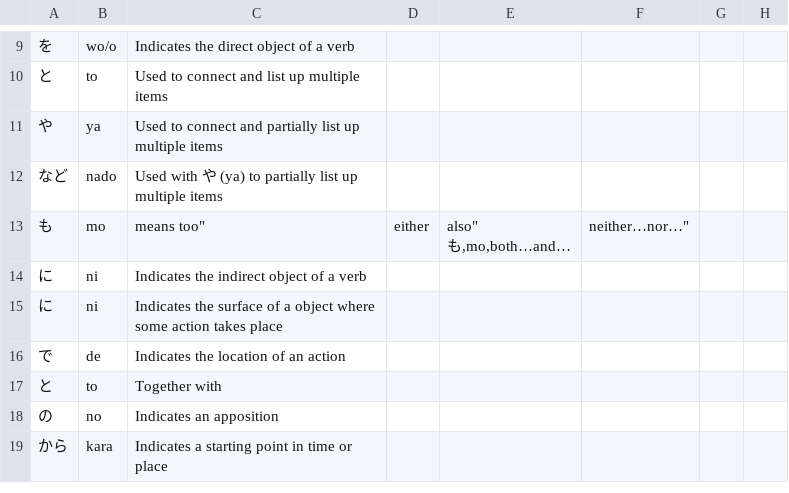
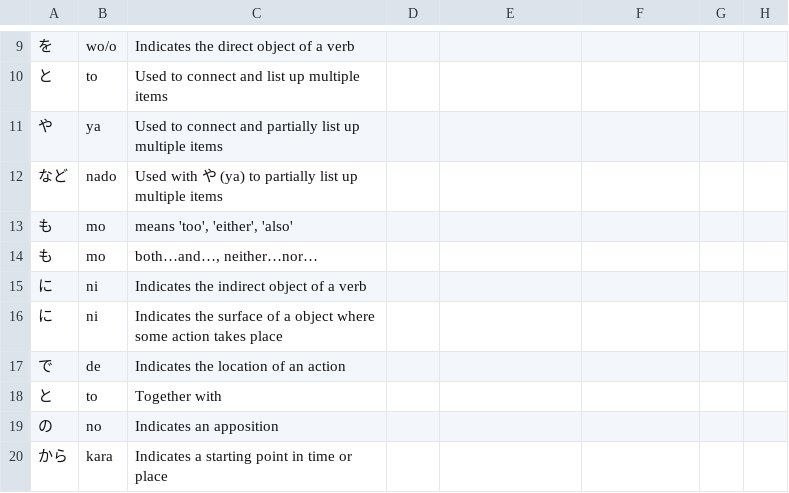
Before and after one commit to termsurf/mist, a CSV file: text/list/word/particle/full.jap.csv, drawn as a sheet; only a part is shown, gaps mark what is left out.

Commit message:
fix

```diff
--- a/text/list/word/particle/full.jap.csv
+++ b/text/list/word/particle/full.jap.csv
@@ -12,4 +12,4 @@
 など,nado,"Used with や (ya) to partially list up multiple items"
-も,mo,"means "too", "either", "also""
-も,mo,"both…and…, neither…nor…"
+も,mo,"means 'too', 'either', 'also'"
+も,mo,"both…and…, neither…nor…"
 に,ni,"Indicates the indirect object of a verb"
```
